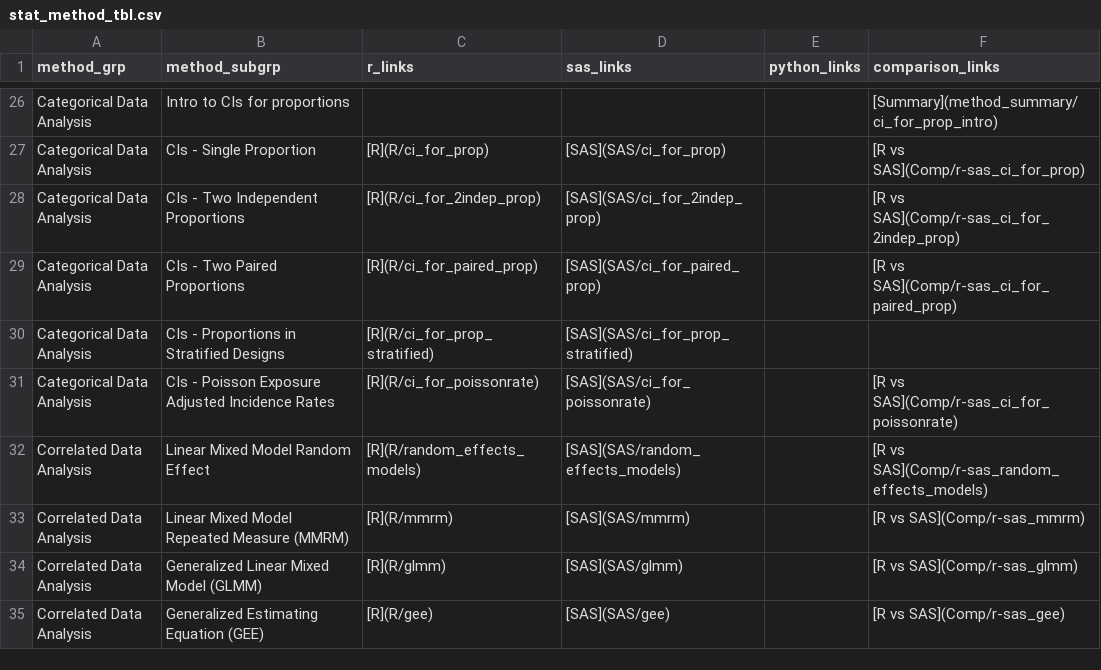
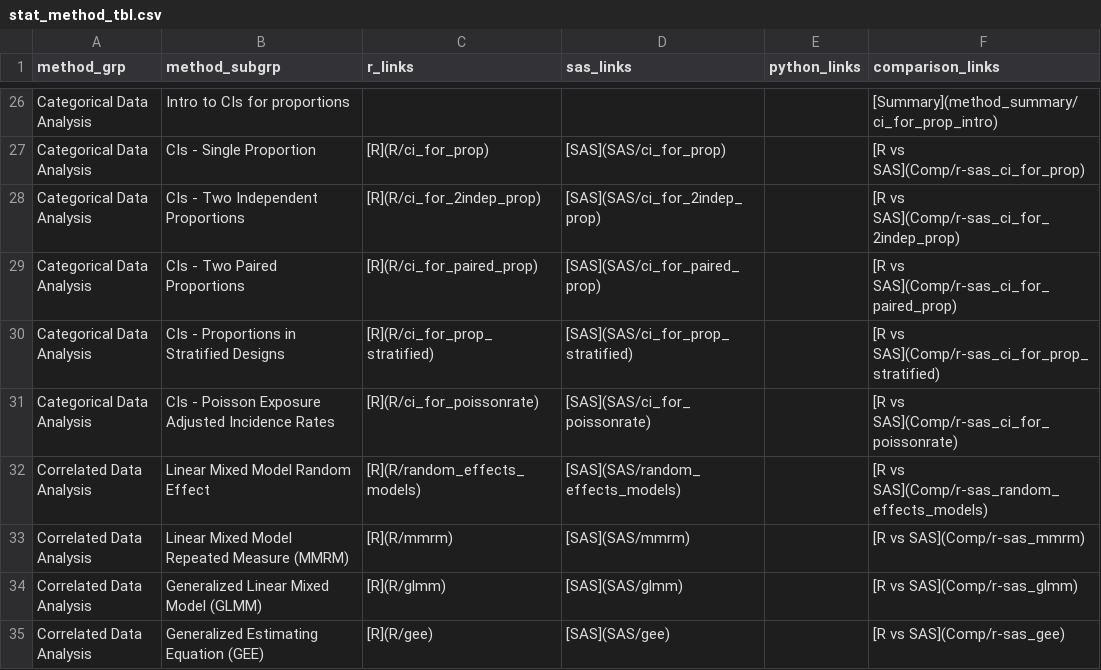
Before and after one commit to PSIAIMS/CAMIS, a CSV file: data/stat_method_tbl.csv, drawn as a sheet; only a part is shown, gaps mark what is left out.

Commit message:
Add comparison link for stratified design CIs

```diff
--- a/data/stat_method_tbl.csv
+++ b/data/stat_method_tbl.csv
@@ -29,3 +29,3 @@ Categorical Data Analysis,CIs - Two Independent Proportions,[R](R/ci_for_2indep_
 Categorical Data Analysis,CIs - Two Paired Proportions,[R](R/ci_for_paired_prop),[SAS](SAS/ci_for_paired_prop),,[R vs SAS](Comp/r-sas_ci_for_paired_prop)
-Categorical Data Analysis,CIs - Proportions in Stratified Designs,[R](R/ci_for_prop_stratified),[SAS](SAS/ci_for_prop_stratified),,
+Categorical Data Analysis,CIs - Proportions in Stratified Designs,[R](R/ci_for_prop_stratified),[SAS](SAS/ci_for_prop_stratified),,[R vs SAS](Comp/r-sas_ci_for_prop_stratified)
 Categorical Data Analysis,CIs - Poisson Exposure Adjusted Incidence Rates,[R](R/ci_for_poissonrate),[SAS](SAS/ci_for_poissonrate),,[R vs SAS](Comp/r-sas_ci_for_poissonrate)
```
